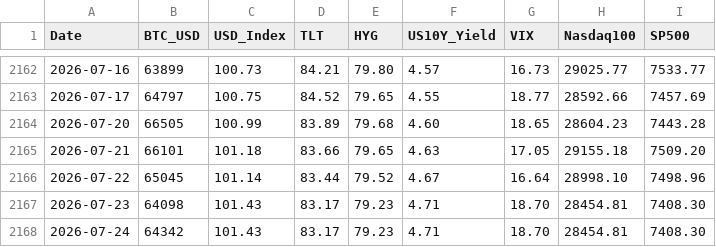
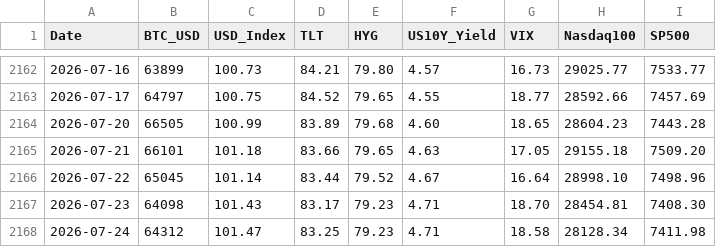
Before and after one commit to edwardchin811227/usmarket, a CSV file: data/8-factors.csv, drawn as a sheet; only a part is shown, gaps mark what is left out.

Commit message:
data: sync 8-factors 2026-07-26 22:40:21

```diff
--- a/data/8-factors.csv
+++ b/data/8-factors.csv
@@ -2167,2 +2167,2 @@ Date,BTC_USD,USD_Index,TLT,HYG,US10Y_Yield,VIX,Nasdaq100,SP500
 2026-07-23,64098,101.43,83.17,79.23,4.71,18.70,28454.81,7408.30
-2026-07-24,64342,101.43,83.17,79.23,4.71,18.70,28454.81,7408.30
+2026-07-24,64312,101.47,83.25,79.23,4.71,18.58,28128.34,7411.98
```
